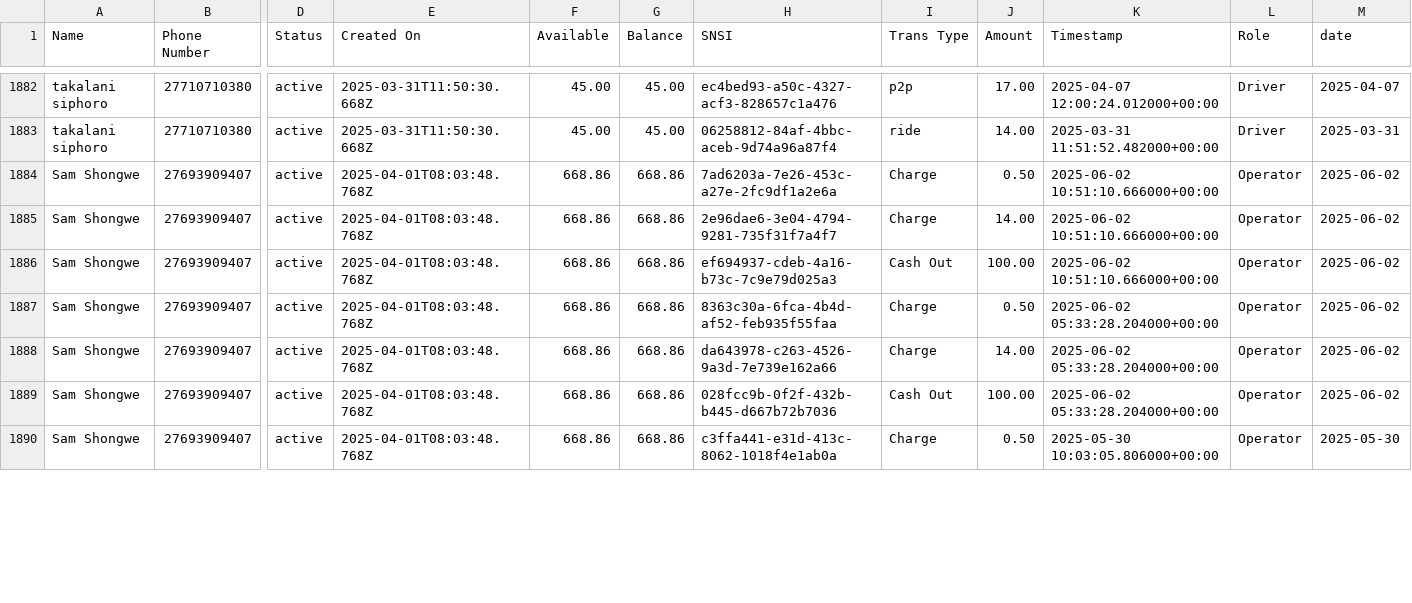
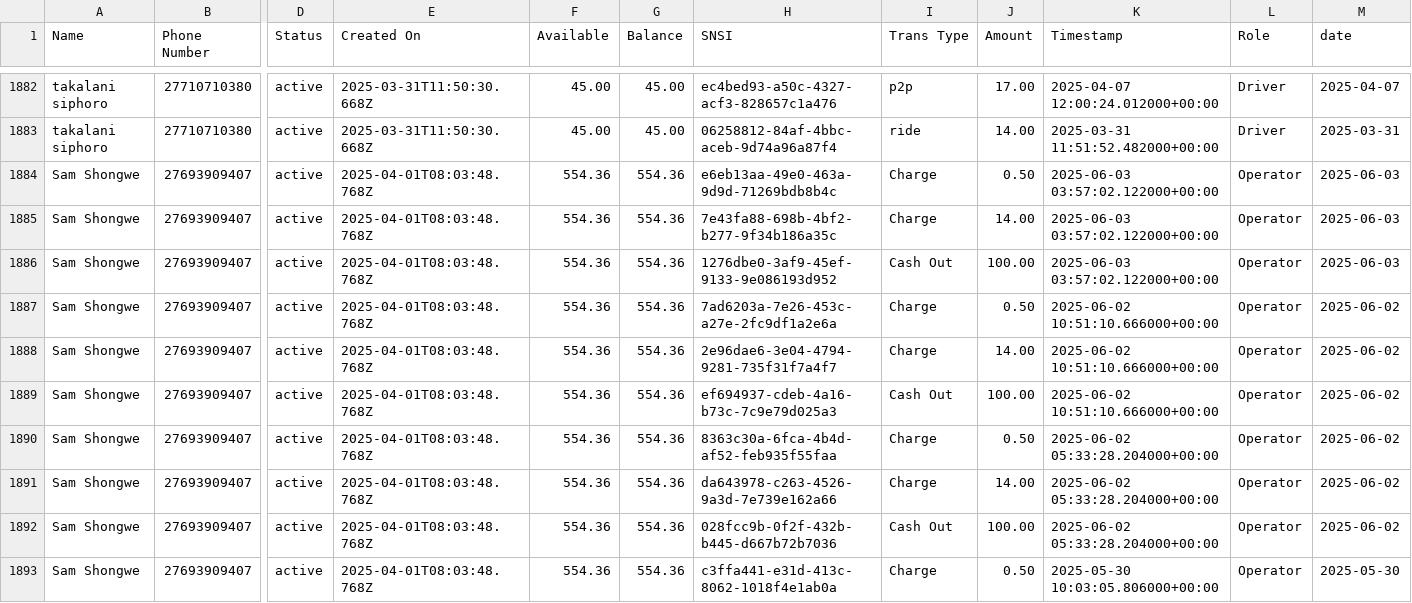
Before and after one commit to Kamal-Moha/WiTaxi-Pay-Analytics-Bhadala, a CSV file: Data/data.csv, drawn as a sheet; only a part is shown, gaps mark what is left out; addresses are those after the commit; rows hold the shown columns only; the diff covers the shown part only; the diff names each change by its address in the sheet, - before the commit and + after, or states it on an @@ line.

```diff
--- a/Data/data.csv
+++ b/Data/data.csv
+row 1884: Sam Shongwe | 27693909407 | active | 2025-04-01T08:03:48.768Z | 554.36 | 554.36 | e6eb13aa-49e0-463a-9d9d-71269bdb8b4c | Charge | 0.50 | 2025-06-03 03:57:02.122000+00:00 | Operator | 2025-06-03
+row 1885: Sam Shongwe | 27693909407 | active | 2025-04-01T08:03:48.768Z | 554.36 | 554.36 | 7e43fa88-698b-4bf2-b277-9f34b186a35c | Charge | 14.00 | 2025-06-03 03:57:02.122000+00:00 | Operator | 2025-06-03
+row 1886: Sam Shongwe | 27693909407 | active | 2025-04-01T08:03:48.768Z | 554.36 | 554.36 | 1276dbe0-3af9-45ef-9133-9e086193d952 | Cash Out | 100.00 | 2025-06-03 03:57:02.122000+00:00 | Operator | 2025-06-03
-F1887:F1893 (Available): 668.86
+F1887:F1893 (Available): 554.36
-G1887:G1893 (Balance): 668.86
+G1887:G1893 (Balance): 554.36
```
Also changed, not shown: 2 added rows and 18 edited cells elsewhere in this file, Data/accts_data.csv.
